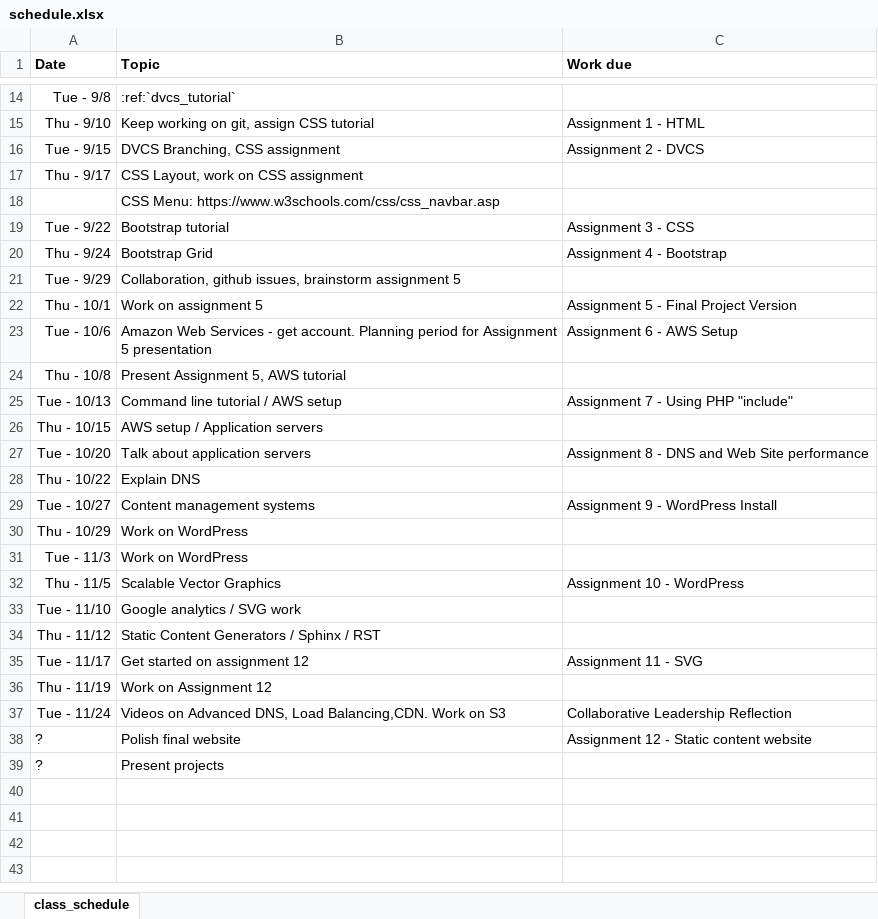
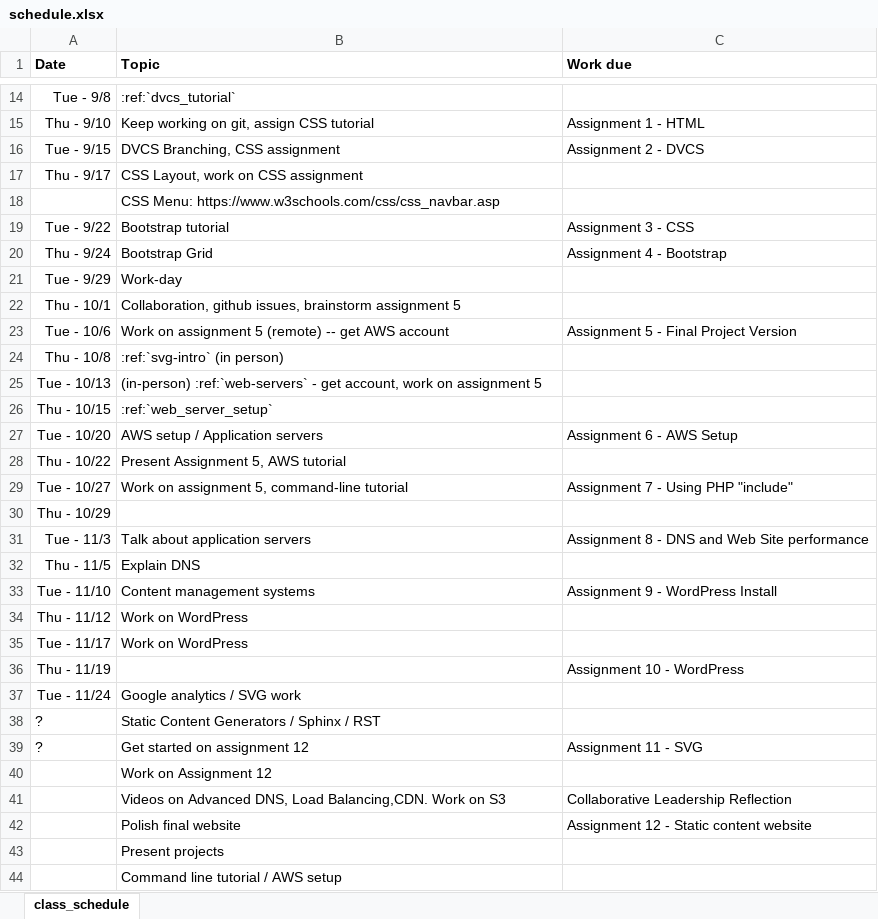
Before and after one commit to pvcraven/web-development-class, an Excel workbook: source/semester_1/schedule.xlsx, sheet class_schedule, drawn as a sheet; only a part is shown, gaps mark what is left out; values as stored, in another font and other column widths than the file's, no borders; removed rows and columns are numbered as before the commit, all else as after; the diff names each change by its address in the sheet, - before the commit and + after, or states it on an @@ line.

```diff
--- a/source/semester_1/schedule.xlsx (sheet class_schedule)
+++ b/source/semester_1/schedule.xlsx (sheet class_schedule)
+row 21: Tue - 9/29 | Work-day
-A22 (Date): Tue - 9/29
+A22 (Date): Thu - 10/1
-A23 (Date): Thu - 10/1
+A23 (Date): Tue - 10/6
-B23 (Topic): Work on assignment 5
+B23 (Topic): Work on assignment 5 (remote) -- get AWS account
+row 24: Thu - 10/8 | :ref:`svg-intro` (in person)
+row 25: Tue - 10/13 | (in-person) :ref:`web-servers` - get account, work on assignment 5
+row 26: Thu - 10/15 | :ref:`web_server_setup`
-A27 (Date): Tue - 10/6
+A27 (Date): Tue - 10/20
-B27 (Topic): Amazon Web Services - get account. Planning period for Assignment 5 presentation
+B27 (Topic): AWS setup / Application servers
-A28 (Date): Thu - 10/8
+A28 (Date): Thu - 10/22
-A29 (Date): Tue - 10/13
+A29 (Date): Tue - 10/27
-B29 (Topic): Command line tutorial / AWS setup
+B29 (Topic): Work on assignment 5, command-line tutorial
-row 26: Thu - 10/15 | AWS setup / Application servers
+row 30: Thu - 10/29
-A31 (Date): Tue - 10/20
+A31 (Date): Tue - 11/3
-A32 (Date): Thu - 10/22
+A32 (Date): Thu - 11/5
-A33 (Date): Tue - 10/27
+A33 (Date): Tue - 11/10
-A34 (Date): Thu - 10/29
+A34 (Date): Thu - 11/12
-A35 (Date): Tue - 11/3
+A35 (Date): Tue - 11/17
-A36 (Date): Thu - 11/5
+A36 (Date): Thu - 11/19
-B36 (Topic): Scalable Vector Graphics
+B36 (Topic): (empty)
-A37 (Date): Tue - 11/10
+A37 (Date): Tue - 11/24
-A38 (Date): Thu - 11/12
+A38 (Date): ?
-A39 (Date): Tue - 11/17
+A39 (Date): ?
-A40 (Date): Thu - 11/19
+A40 (Date): (empty)
-A41 (Date): Tue - 11/24
+A41 (Date): (empty)
-A42:A43 (Date): ?
+A42:A43 (Date): (empty)
+row 44:  | Command line tutorial / AWS setup
```
Also changed, not shown: 3 other files.
